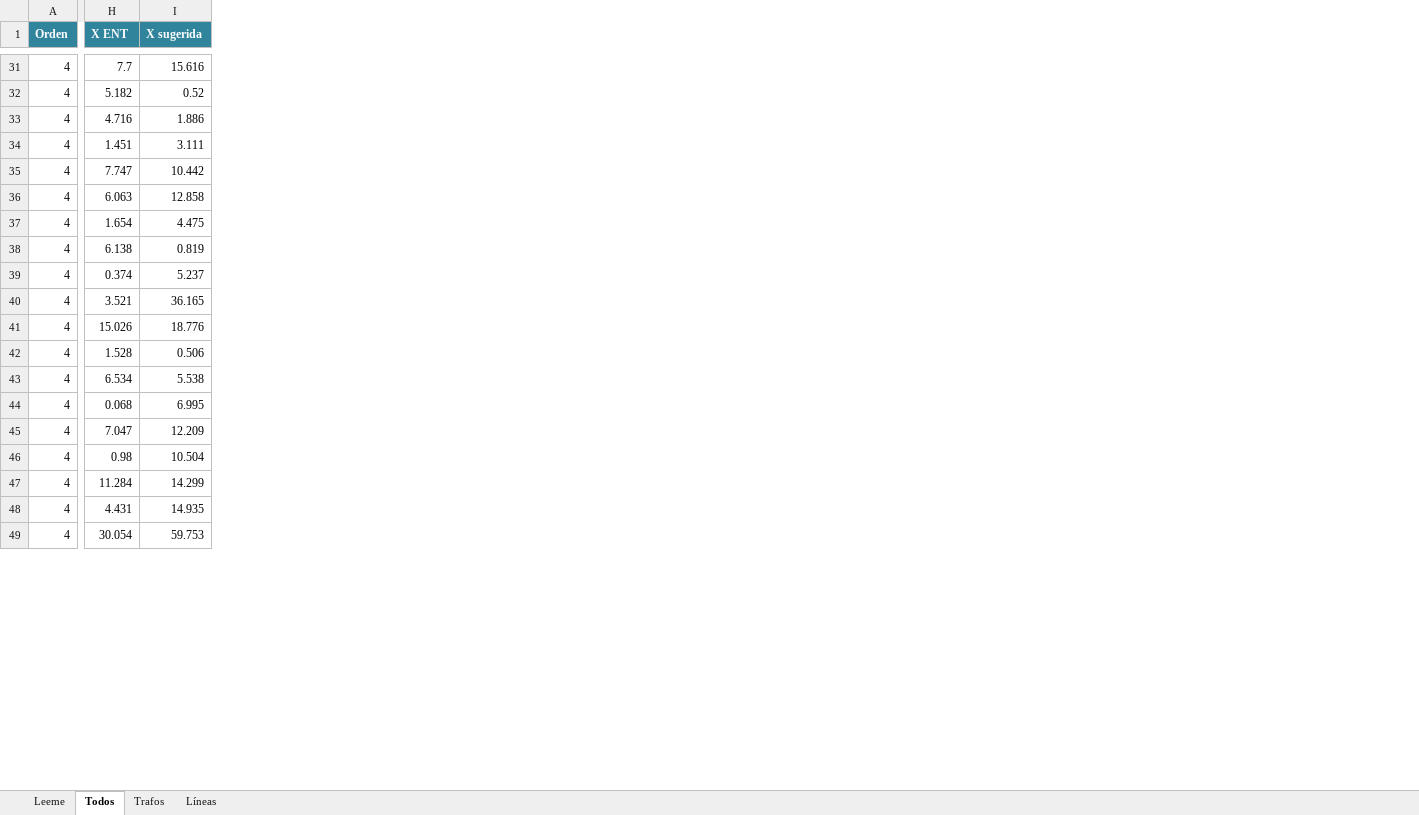
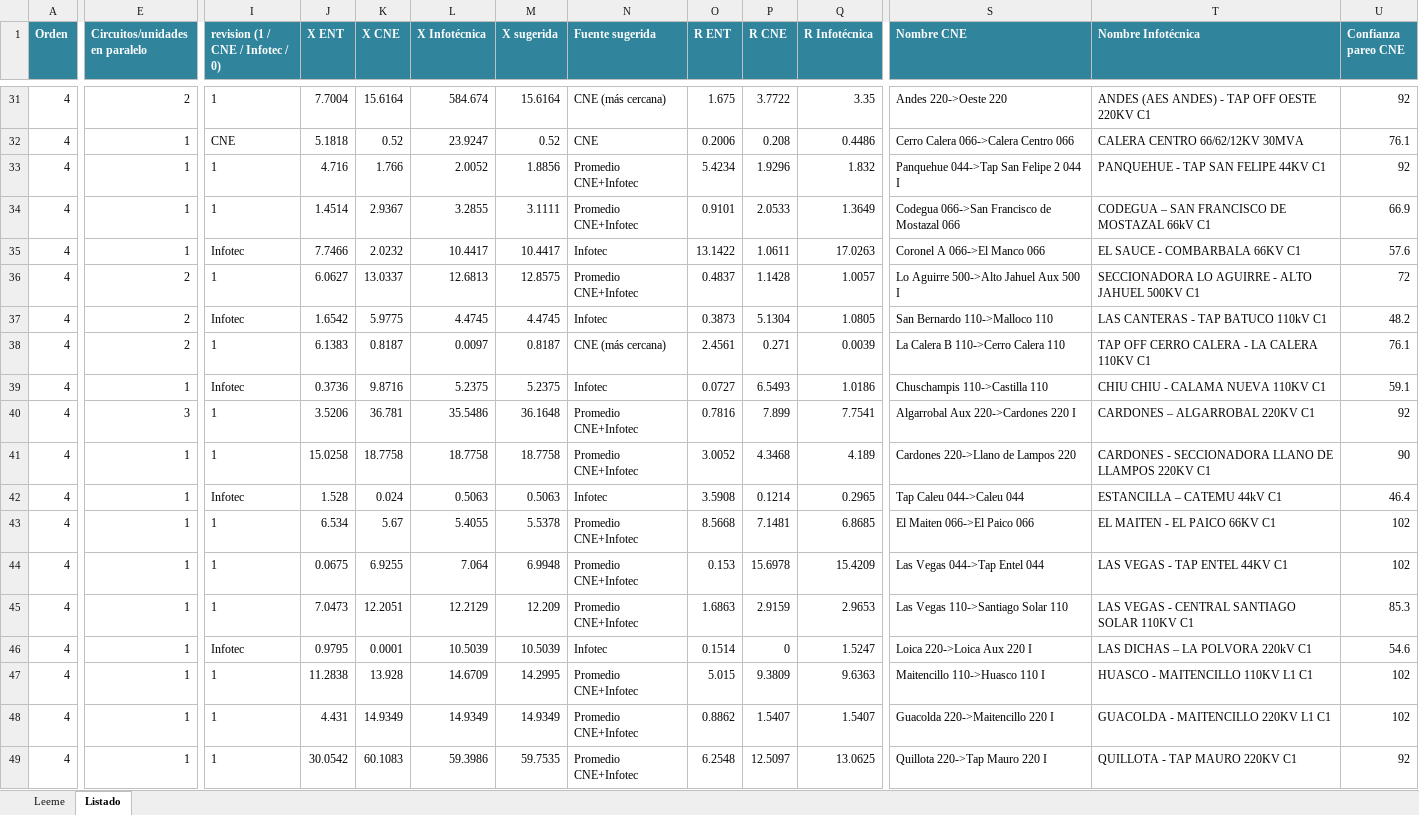
Before and after one commit to AlonsoFU/Minimo-Camino-Electrico---Balance-de-Potencia, an Excel workbook: analisis_criterios/datos/listado_tramos.xlsx, sheet Listado, drawn as a sheet; only a part is shown, gaps mark what is left out; values as stored, in another font and other column widths than the file's, no borders; addresses are those after the commit; the diff covers the shown part only; the diff names each change by its address in the sheet, - before the commit and + after, or states it on an @@ line.

```diff
--- a/analisis_criterios/datos/listado_tramos.xlsx (sheet Listado)
+++ b/analisis_criterios/datos/listado_tramos.xlsx (sheet Listado)
-sheet tab: Todos
+sheet tab: Listado
-sheet tab: Trafos
-sheet tab: Líneas
+column E (Circuitos/unidades en paralelo), rows 31-49: 2 | 1 | 1 | 1 | 1 | 2 | 2 | 2 | 1 | 3 | 1 | 1 | 1 | 1 | 1 | 1 | 1 | 1 | 1
+column I (revision (1 / CNE / Infotec / 0)), rows 31-49: 1 | CNE | 1 | 1 | Infotec | 1 | Infotec | 1 | Infotec | 1 | 1 | Infotec | 1 | 1 | 1 | Infotec | 1 | 1 | 1
+column K (X CNE), rows 31-49: 15.6164 | 0.52 | 1.766 | 2.9367 | 2.0232 | 13.0337 | 5.9775 | 0.8187 | 9.8716 | 36.781 | 18.7758 | 0.024 | 5.67 | 6.9255 | 12.2051 | 0.0001 | 13.928 | 14.9349 | 60.1083
+column L (X Infotécnica), rows 31-49: 584.674 | 23.9247 | 2.0052 | 3.2855 | 10.4417 | 12.6813 | 4.4745 | 0.0097 | 5.2375 | 35.5486 | 18.7758 | 0.5063 | 5.4055 | 7.064 | 12.2129 | 10.5039 | 14.6709 | 14.9349 | 59.3986
+column N (Fuente sugerida), rows 31-49: CNE (más cercana) | CNE | Promedio CNE+Infotec | Promedio CNE+Infotec | Infotec | Promedio CNE+Infotec | Infotec | CNE (más cercana) | Infotec | Promedio CNE+Infotec | Promedio CNE+Infotec | Infotec | Promedio CNE+Infotec | Promedio CNE+Infotec | Promedio CNE+Infotec | Infotec | Promedio CNE+Infotec | Promedio CNE+Infotec | Promedio CNE+Infotec
+column O (R ENT), rows 31-49: 1.675 | 0.2006 | 5.4234 | 0.9101 | 13.1422 | 0.4837 | 0.3873 | 2.4561 | 0.0727 | 0.7816 | 3.0052 | 3.5908 | 8.5668 | 0.153 | 1.6863 | 0.1514 | 5.015 | 0.8862 | 6.2548
+column P (R CNE), rows 31-49: 3.7722 | 0.208 | 1.9296 | 2.0533 | 1.0611 | 1.1428 | 5.1304 | 0.271 | 6.5493 | 7.899 | 4.3468 | 0.1214 | 7.1481 | 15.6978 | 2.9159 | 0 | 9.3809 | 1.5407 | 12.5097
+column Q (R Infotécnica), rows 31-49: 3.35 | 0.4486 | 1.832 | 1.3649 | 17.0263 | 1.0057 | 1.0805 | 0.0039 | 1.0186 | 7.7541 | 4.189 | 0.2965 | 6.8685 | 15.4209 | 2.9653 | 1.5247 | 9.6363 | 1.5407 | 13.0625
+column S (Nombre CNE), rows 31-49: Andes 220->Oeste 220 | Cerro Calera 066->Calera Centro 066 | Panquehue 044->Tap San Felipe 2 044 I | Codegua 066->San Francisco de Mostazal 066 | Coronel A 066->El Manco 066 | Lo Aguirre 500->Alto Jahuel Aux 500 I | San Bernardo 110->Malloco 110 | La Calera B 110->Cerro Calera 110 | Chuschampis 110->Castilla 110 | Algarrobal Aux 220->Cardones 220 I | Cardones 220->Llano de Lampos 220 | Tap Caleu 044->Caleu 044 | El Maiten 066->El Paico 066 | Las Vegas 044->Tap Entel 044 | Las Vegas 110->Santiago Solar 110 | Loica 220->Loica Aux 220 I | Maitencillo 110->Huasco 110 I | Guacolda 220->Maitencillo 220 I | Quillota 220->Tap Mauro 220 I
+column T (Nombre Infotécnica), rows 31-49: ANDES (AES ANDES) - TAP OFF OESTE 220KV C1 | CALERA CENTRO 66/62/12KV 30MVA | PANQUEHUE - TAP SAN FELIPE 44KV C1 | CODEGUA – SAN FRANCISCO DE MOSTAZAL 66kV C1 | EL SAUCE - COMBARBALA 66KV C1 | SECCIONADORA LO AGUIRRE - ALTO JAHUEL 500KV C1 | LAS CANTERAS - TAP BATUCO 110kV C1 | TAP OFF CERRO CALERA - LA CALERA 110KV C1 | CHIU CHIU - CALAMA NUEVA 110KV C1 | CARDONES – ALGARROBAL 220KV C1 | CARDONES - SECCIONADORA LLANO DE LLAMPOS 220KV C1 | ESTANCILLA – CATEMU 44kV C1 | EL MAITEN - EL PAICO 66KV C1 | LAS VEGAS - TAP ENTEL 44KV C1 | LAS VEGAS - CENTRAL SANTIAGO SOLAR 110KV C1 | LAS DICHAS – LA POLVORA 220kV C1 | HUASCO - MAITENCILLO 110KV L1 C1 | GUACOLDA - MAITENCILLO 220KV L1 C1 | QUILLOTA - TAP MAURO 220KV C1
+column U (Confianza pareo CNE), rows 31-49: 92 | 76.1 | 92 | 66.9 | 57.6 | 72 | 48.2 | 76.1 | 59.1 | 92 | 90 | 46.4 | 102 | 102 | 85.3 | 54.6 | 102 | 102 | 92
-J31 (X ENT): 7.7
+J31 (X ENT): 7.7004
-M31 (X sugerida): 15.616
+M31 (X sugerida): 15.6164
-J32 (X ENT): 5.182
+J32 (X ENT): 5.1818
-M33 (X sugerida): 1.886
+M33 (X sugerida): 1.8856
-J34 (X ENT): 1.451
+J34 (X ENT): 1.4514
-M34 (X sugerida): 3.111
+M34 (X sugerida): 3.1111
-J35 (X ENT): 7.747
+J35 (X ENT): 7.7466
-M35 (X sugerida): 10.442
+M35 (X sugerida): 10.4417
-J36 (X ENT): 6.063
+J36 (X ENT): 6.0627
-M36 (X sugerida): 12.858
+M36 (X sugerida): 12.8575
-J37 (X ENT): 1.654
+J37 (X ENT): 1.6542
-M37 (X sugerida): 4.475
+M37 (X sugerida): 4.4745
-J38 (X ENT): 6.138
+J38 (X ENT): 6.1383
-M38 (X sugerida): 0.819
+M38 (X sugerida): 0.8187
-J39 (X ENT): 0.374
+J39 (X ENT): 0.3736
-M39 (X sugerida): 5.237
+M39 (X sugerida): 5.2375
-J40 (X ENT): 3.521
+J40 (X ENT): 3.5206
-M40 (X sugerida): 36.165
+M40 (X sugerida): 36.1648
-J41 (X ENT): 15.026
+J41 (X ENT): 15.0258
-M41 (X sugerida): 18.776
+M41 (X sugerida): 18.7758
-M42 (X sugerida): 0.506
+M42 (X sugerida): 0.5063
-M43 (X sugerida): 5.538
+M43 (X sugerida): 5.5378
-J44 (X ENT): 0.068
+J44 (X ENT): 0.0675
-M44 (X sugerida): 6.995
+M44 (X sugerida): 6.9948
-J45 (X ENT): 7.047
+J45 (X ENT): 7.0473
-J46 (X ENT): 0.98
+J46 (X ENT): 0.9795
-M46 (X sugerida): 10.504
+M46 (X sugerida): 10.5039
-J47 (X ENT): 11.284
+J47 (X ENT): 11.2838
-M47 (X sugerida): 14.299
+M47 (X sugerida): 14.2995
-M48 (X sugerida): 14.935
+M48 (X sugerida): 14.9349
-J49 (X ENT): 30.054
+J49 (X ENT): 30.0542
-M49 (X sugerida): 59.753
+M49 (X sugerida): 59.7535
```
Also changed, not shown: 1 added column and 176 edited cells elsewhere in this sheet, sheet Leeme.
